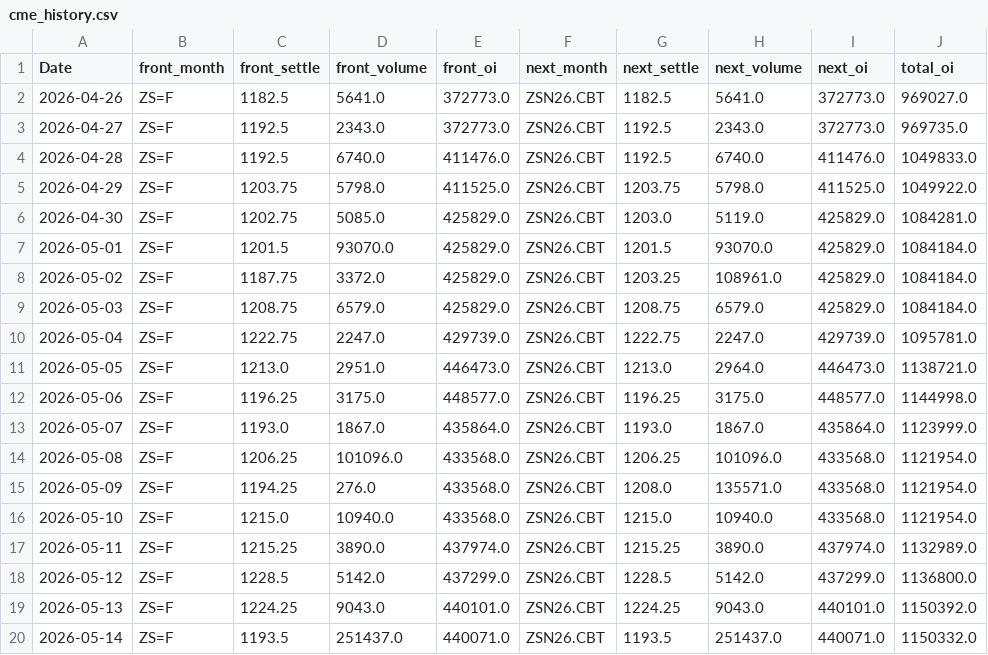
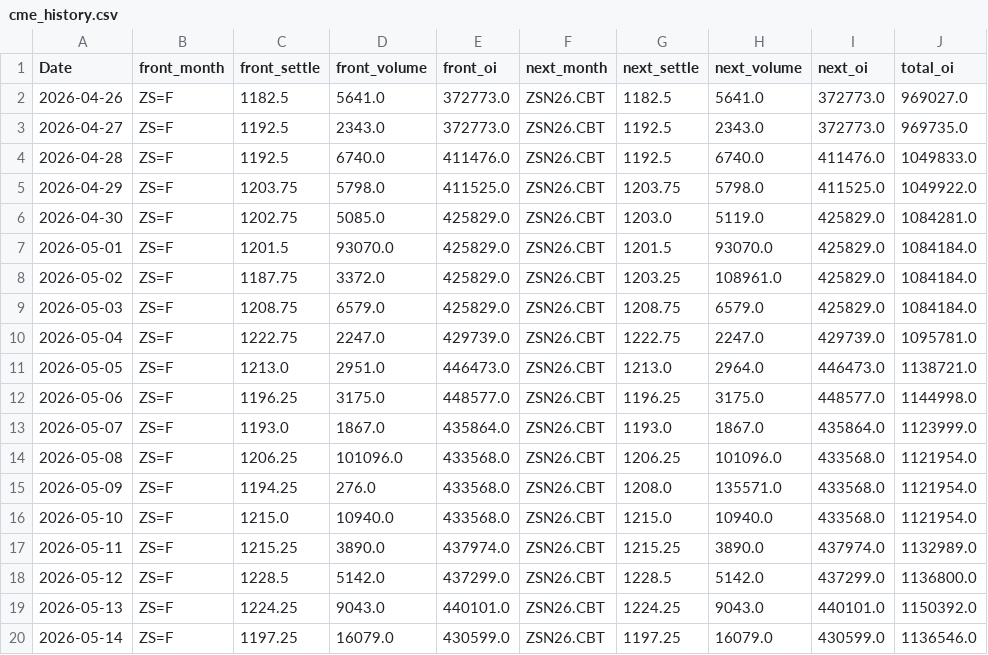
Before and after one commit to Nicotina712/agrocast, a CSV file: data/cme_history.csv, drawn as a sheet; only a part is shown; the diff names each change by its address in the sheet, - before the commit and + after, or states it on an @@ line.

```diff
--- a/data/cme_history.csv
+++ b/data/cme_history.csv
-C20 (front_settle): 1193.5
+C20 (front_settle): 1197.25
-D20 (front_volume): 251437.0
+D20 (front_volume): 16079.0
-E20 (front_oi): 440071.0
+E20 (front_oi): 430599.0
-G20 (next_settle): 1193.5
+G20 (next_settle): 1197.25
-H20 (next_volume): 251437.0
+H20 (next_volume): 16079.0
-I20 (next_oi): 440071.0
+I20 (next_oi): 430599.0
-J20 (total_oi): 1150332.0
+J20 (total_oi): 1136546.0
```
Also changed, not shown: data/climate_forecast.csv, data/curve_history.csv, 34 other files.
